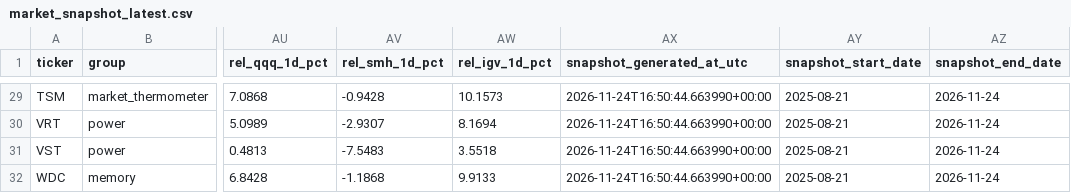
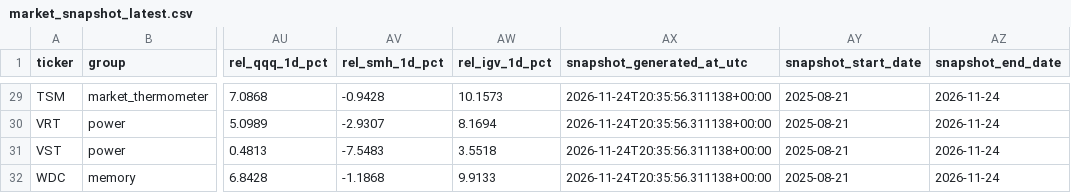
Before and after one commit to Davyalwaysin/market-radar-public-data, a CSV file: data/latest/market_snapshot_latest.csv, drawn as a sheet; only a part is shown, gaps mark what is left out; the diff covers the shown part only; the diff names each change by its address in the sheet, - before the commit and + after, or states it on an @@ line.

```diff
--- a/data/latest/market_snapshot_latest.csv
+++ b/data/latest/market_snapshot_latest.csv
-AX29:AX32 (snapshot_generated_at_utc): 2026-11-24T16:50:44.663990+00:00
+AX29:AX32 (snapshot_generated_at_utc): 2026-11-24T20:35:56.311138+00:00
```
Also changed, not shown: 27 edited cells elsewhere in this file, 1 other file.
